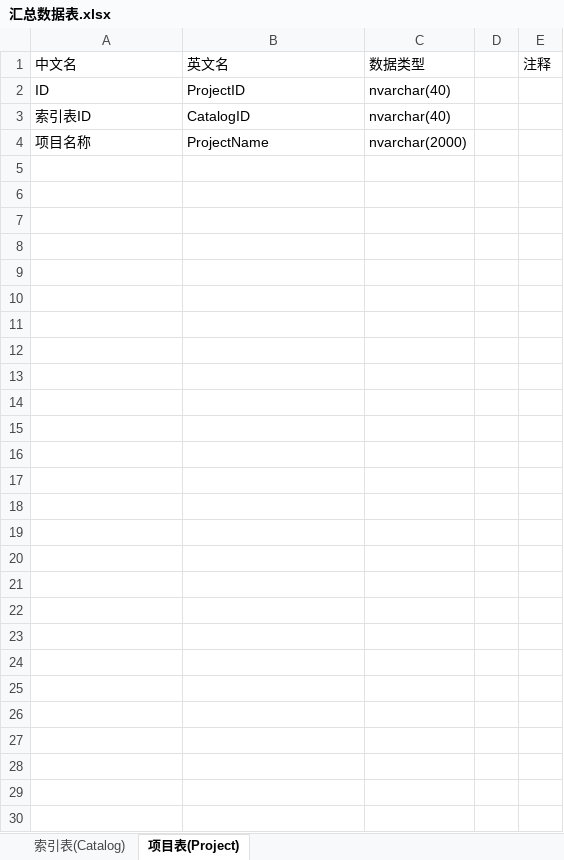
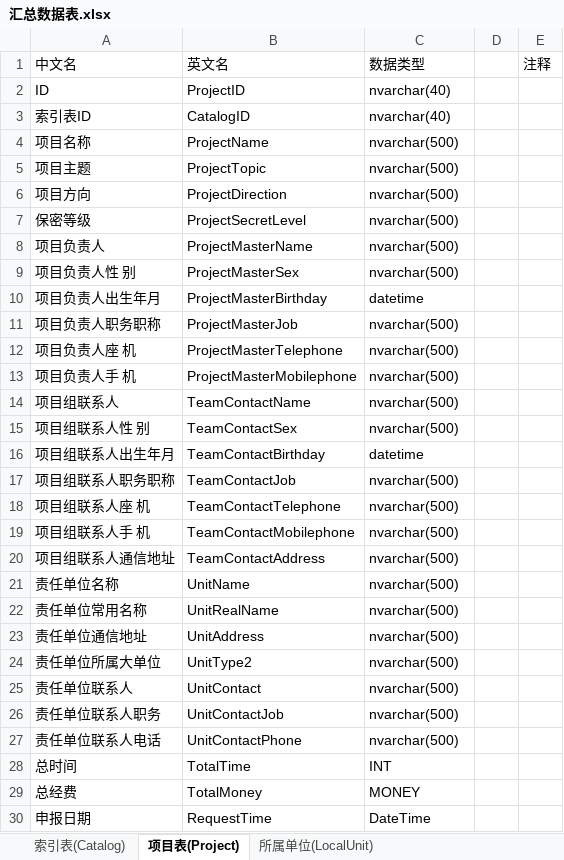
Before and after one commit to wcss2010/PublicManagerWithSLP, an Excel workbook: Code/PublicManager/PublicManager/汇总数据表.xlsx, sheet 项目表(Project), drawn as a sheet; values as stored, in another font and other column widths than the file's, no borders; the diff names each change by its address in the sheet, - before the commit and + after, or states it on an @@ line.

Commit message:
...

```diff
--- a/Code/PublicManager/PublicManager/汇总数据表.xlsx (sheet 项目表(Project))
+++ b/Code/PublicManager/PublicManager/汇总数据表.xlsx (sheet 项目表(Project))
+sheet tab: 所属单位(LocalUnit)
-C4: nvarchar(2000)
+C4: nvarchar(500)
+row 5: 项目主题 | ProjectTopic | nvarchar(500)
+row 6: 项目方向 | ProjectDirection | nvarchar(500)
+row 7: 保密等级 | ProjectSecretLevel | nvarchar(500)
+row 8: 项目负责人 | ProjectMasterName | nvarchar(500)
+row 9: 项目负责人性 别 | ProjectMasterSex | nvarchar(500)
+row 10: 项目负责人出生年月 | ProjectMasterBirthday | datetime
+row 11: 项目负责人职务职称 | ProjectMasterJob | nvarchar(500)
+row 12: 项目负责人座 机 | ProjectMasterTelephone | nvarchar(500)
+row 13: 项目负责人手 机 | ProjectMasterMobilephone | nvarchar(500)
+row 14: 项目组联系人 | TeamContactName | nvarchar(500)
+row 15: 项目组联系人性 别 | TeamContactSex | nvarchar(500)
+row 16: 项目组联系人出生年月 | TeamContactBirthday | datetime
+row 17: 项目组联系人职务职称 | TeamContactJob | nvarchar(500)
+row 18: 项目组联系人座 机 | TeamContactTelephone | nvarchar(500)
+row 19: 项目组联系人手 机 | TeamContactMobilephone | nvarchar(500)
+row 20: 项目组联系人通信地址 | TeamContactAddress | nvarchar(500)
+row 21: 责任单位名称 | UnitName | nvarchar(500)
+row 22: 责任单位常用名称 | UnitRealName | nvarchar(500)
+row 23: 责任单位通信地址 | UnitAddress | nvarchar(500)
+row 24: 责任单位所属大单位 | UnitType2 | nvarchar(500)
+row 25: 责任单位联系人 | UnitContact | nvarchar(500)
+row 26: 责任单位联系人职务 | UnitContactJob | nvarchar(500)
+row 27: 责任单位联系人电话 | UnitContactPhone | nvarchar(500)
+row 28: 总时间 | TotalTime | INT
+row 29: 总经费 | TotalMoney | MONEY
+row 30: 申报日期 | RequestTime | DateTime
```
